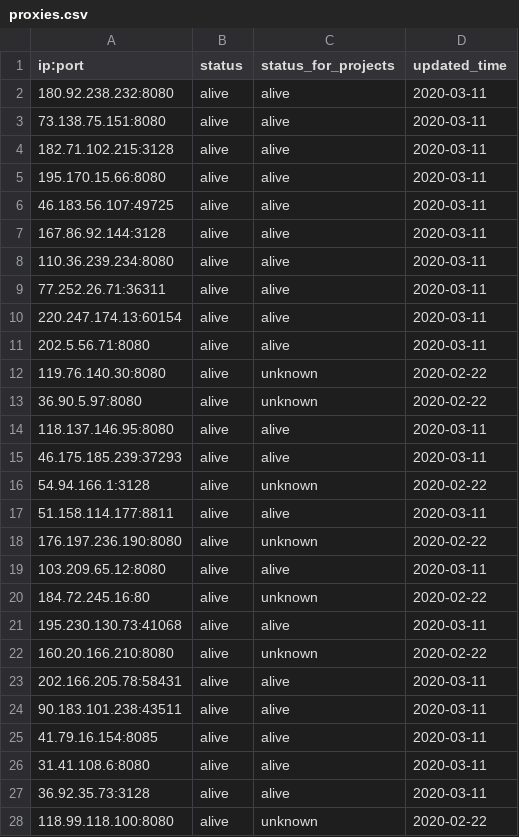
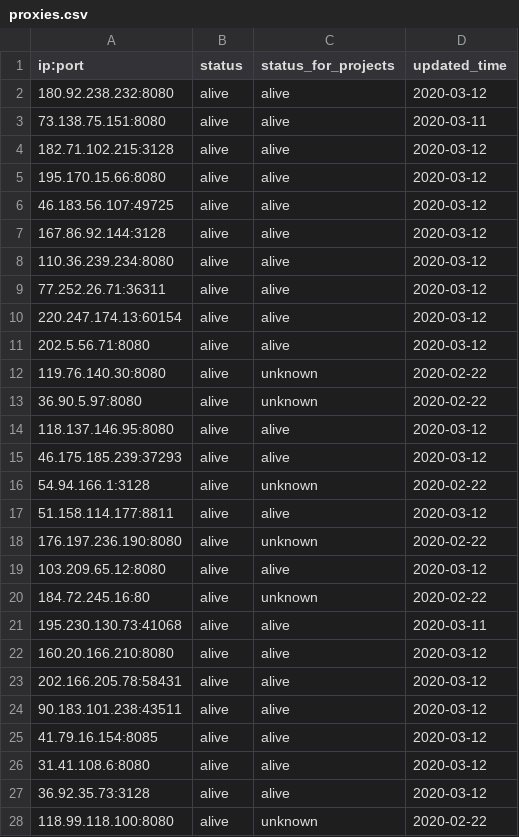
Before and after one commit to ebbsanchez/shopee_spider, a CSV file: shopee_spider/scripts/datasets/proxies.csv, drawn as a sheet; only a part is shown; the diff covers the shown part only.

Commit message:
shopee spider is now functioning with proxies.

```diff
--- a/shopee_spider/scripts/datasets/proxies.csv
+++ b/shopee_spider/scripts/datasets/proxies.csv
@@ -1,28 +1,28 @@
 ip:port,status,status_for_projects,updated_time
-180.92.238.232:8080,alive,alive,2020-03-11
+180.92.238.232:8080,alive,alive,2020-03-12
 73.138.75.151:8080,alive,alive,2020-03-11
-182.71.102.215:3128,alive,alive,2020-03-11
-195.170.15.66:8080,alive,alive,2020-03-11
-46.183.56.107:49725,alive,alive,2020-03-11
-167.86.92.144:3128,alive,alive,2020-03-11
-110.36.239.234:8080,alive,alive,2020-03-11
-77.252.26.71:36311,alive,alive,2020-03-11
-220.247.174.13:60154,alive,alive,2020-03-11
-202.5.56.71:8080,alive,alive,2020-03-11
+182.71.102.215:3128,alive,alive,2020-03-12
+195.170.15.66:8080,alive,alive,2020-03-12
+46.183.56.107:49725,alive,alive,2020-03-12
+167.86.92.144:3128,alive,alive,2020-03-12
+110.36.239.234:8080,alive,alive,2020-03-12
+77.252.26.71:36311,alive,alive,2020-03-12
+220.247.174.13:60154,alive,alive,2020-03-12
+202.5.56.71:8080,alive,alive,2020-03-12
 119.76.140.30:8080,alive,unknown,2020-02-22
 36.90.5.97:8080,alive,unknown,2020-02-22
-118.137.146.95:8080,alive,alive,2020-03-11
-46.175.185.239:37293,alive,alive,2020-03-11
+118.137.146.95:8080,alive,alive,2020-03-12
+46.175.185.239:37293,alive,alive,2020-03-12
 54.94.166.1:3128,alive,unknown,2020-02-22
-51.158.114.177:8811,alive,alive,2020-03-11
+51.158.114.177:8811,alive,alive,2020-03-12
 176.197.236.190:8080,alive,unknown,2020-02-22
-103.209.65.12:8080,alive,alive,2020-03-11
+103.209.65.12:8080,alive,alive,2020-03-12
 184.72.245.16:80,alive,unknown,2020-02-22
 195.230.130.73:41068,alive,alive,2020-03-11
-160.20.166.210:8080,alive,unknown,2020-02-22
-202.166.205.78:58431,alive,alive,2020-03-11
-90.183.101.238:43511,alive,alive,2020-03-11
-41.79.16.154:8085,alive,alive,2020-03-11
-31.41.108.6:8080,alive,alive,2020-03-11
-36.92.35.73:3128,alive,alive,2020-03-11
+160.20.166.210:8080,alive,alive,2020-03-12
+202.166.205.78:58431,alive,alive,2020-03-12
+90.183.101.238:43511,alive,alive,2020-03-12
+41.79.16.154:8085,alive,alive,2020-03-12
+31.41.108.6:8080,alive,alive,2020-03-12
+36.92.35.73:3128,alive,alive,2020-03-12
 118.99.118.100:8080,alive,unknown,2020-02-22
```
Also changed, not shown: 46 edited cells elsewhere in this file, 2 other files.
